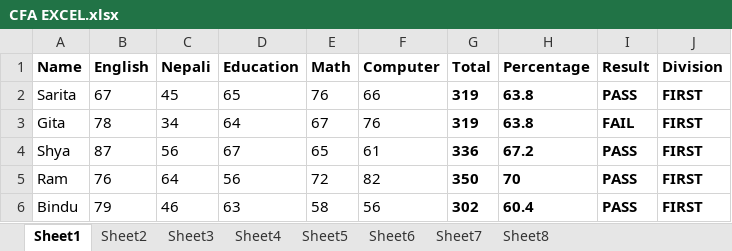
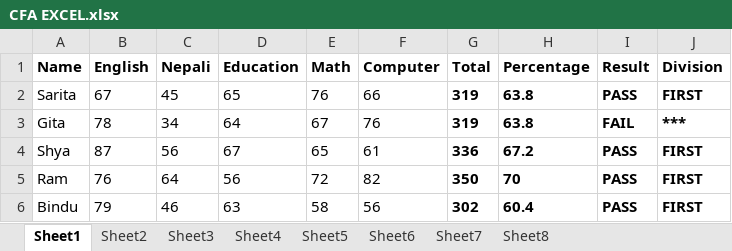
Before and after one commit to ankitbhusal/Excel, an Excel workbook: Excel/CFA EXCEL.xlsx, sheet Sheet1, drawn as a sheet; values as stored, in another font and other column widths than the file's, no borders; the diff names each change by its address in the sheet, - before the commit and + after, or states it on an @@ line.

Commit message:
Add files via upload
V 0.1

```diff
--- a/Excel/CFA EXCEL.xlsx (sheet Sheet1)
+++ b/Excel/CFA EXCEL.xlsx (sheet Sheet1)
-J3 (Division): FIRST
+J3 (Division): ***
```
